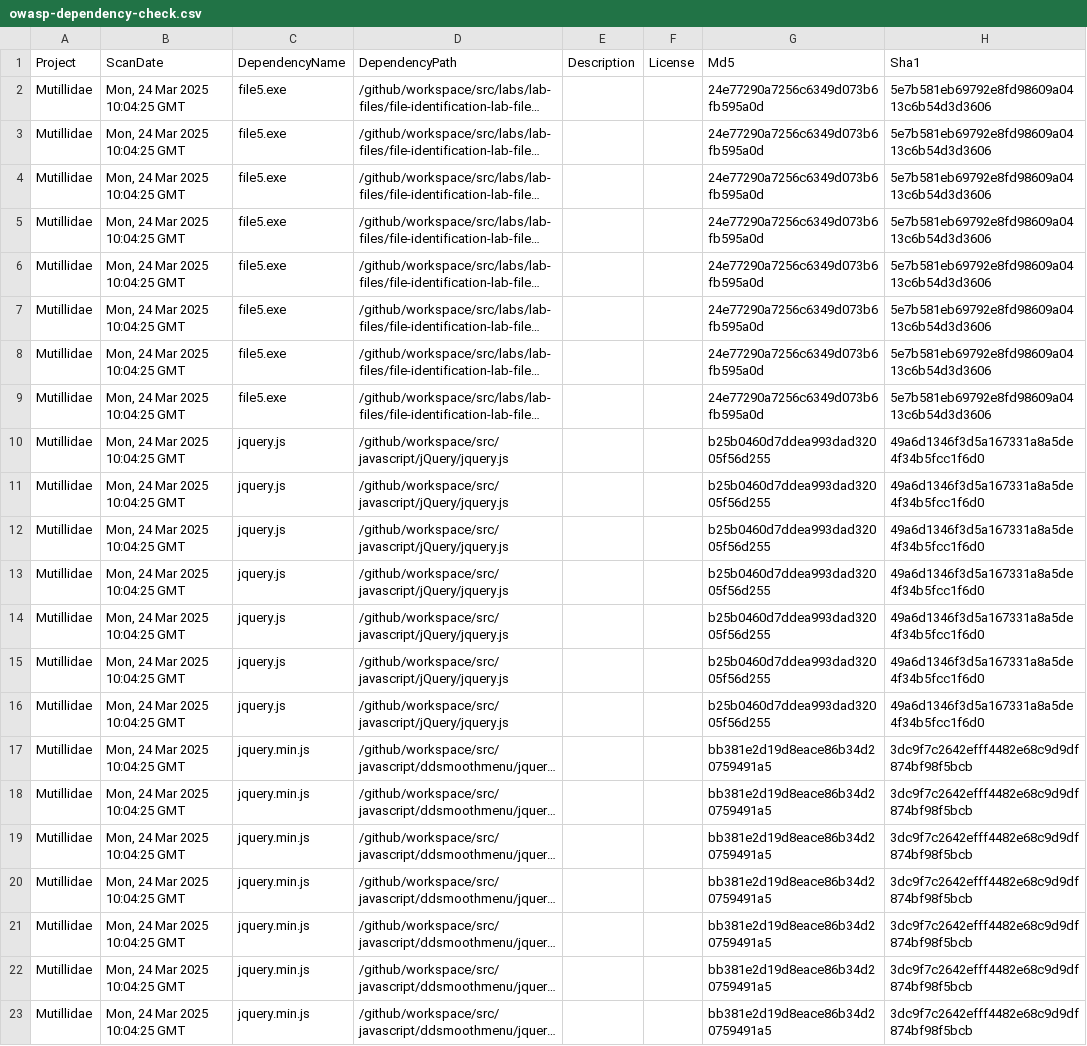
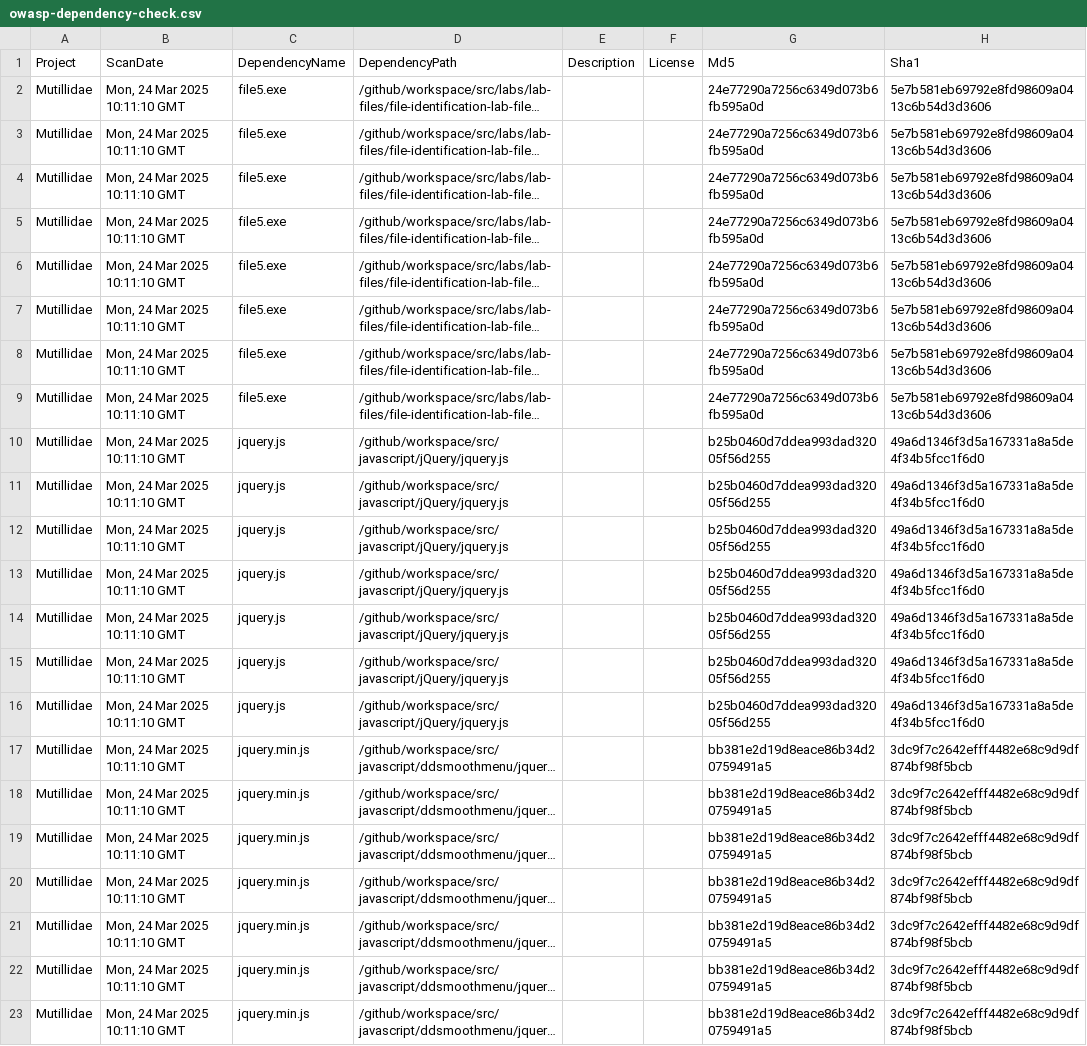
Before and after one commit to BharathTestAccount/mutillidae-2, a CSV file: owasp-dependency-check.csv, drawn as a sheet; only a part is shown; long unchanged cells end in …; the diff names each change by its address in the sheet, - before the commit and + after, or states it on an @@ line.

```diff
--- a/owasp-dependency-check.csv
+++ b/owasp-dependency-check.csv
-B2:B23 (ScanDate): Mon, 24 Mar 2025 10:04:25 GMT
+B2:B23 (ScanDate): Mon, 24 Mar 2025 10:11:10 GMT
```
